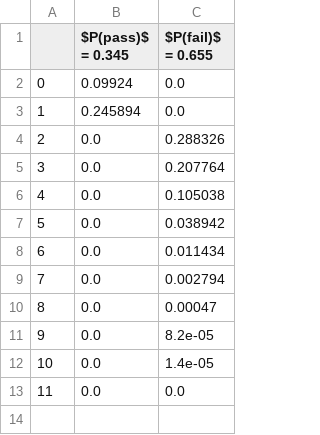
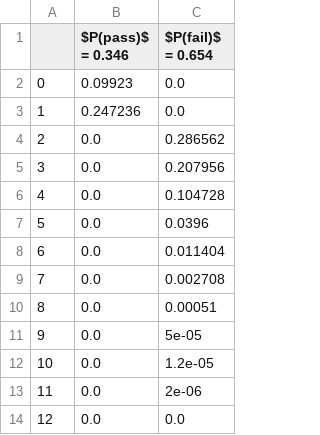
Before and after one commit to XertroV/aec-membership-test-simulator, a CSV file: csv/aec-test-sim-FARCE-N500000-m550-f42-s550-r43-aahp_measured-hypothetical.csv, drawn as a sheet; addresses are those after the commit; the diff names each change by its address in the sheet, - before the commit and + after, or states it on an @@ line.

```diff
--- a/csv/aec-test-sim-FARCE-N500000-m550-f42-s550-r43-aahp_measured-hypothetical.csv
+++ b/csv/aec-test-sim-FARCE-N500000-m550-f42-s550-r43-aahp_measured-hypothetical.csv
-B1: $P(pass)$ = 0.345
+B1: $P(pass)$ = 0.346
-C1: $P(fail)$ = 0.655
+C1: $P(fail)$ = 0.654
-B2 ($P(pass)$ = 0.346): 0.09924
+B2 ($P(pass)$ = 0.346): 0.09923
-B3 ($P(pass)$ = 0.346): 0.245894
+B3 ($P(pass)$ = 0.346): 0.247236
-C4 ($P(fail)$ = 0.654): 0.288326
+C4 ($P(fail)$ = 0.654): 0.286562
-C5 ($P(fail)$ = 0.654): 0.207764
+C5 ($P(fail)$ = 0.654): 0.207956
-C6 ($P(fail)$ = 0.654): 0.105038
+C6 ($P(fail)$ = 0.654): 0.104728
-C7 ($P(fail)$ = 0.654): 0.038942
+C7 ($P(fail)$ = 0.654): 0.0396
-C8 ($P(fail)$ = 0.654): 0.011434
+C8 ($P(fail)$ = 0.654): 0.011404
-C9 ($P(fail)$ = 0.654): 0.002794
+C9 ($P(fail)$ = 0.654): 0.002708
-C10 ($P(fail)$ = 0.654): 0.00047
+C10 ($P(fail)$ = 0.654): 0.00051
-C11 ($P(fail)$ = 0.654): 8.2e-05
+C11 ($P(fail)$ = 0.654): 5e-05
-C12 ($P(fail)$ = 0.654): 1.4e-05
+C12 ($P(fail)$ = 0.654): 1.2e-05
+row 13: 11 | 0.0 | 2e-06
@@ column A renumbered from row 14 down @@
```
Also changed, not shown: csv/aec-test-sim-FARCE-N500000-m578-f78-s550-r15-sam.csv, csv/aec-test-sim-FARCE-N500000-m595-f95-s550-r1-cpp2013_measured.csv, 15 other files.
